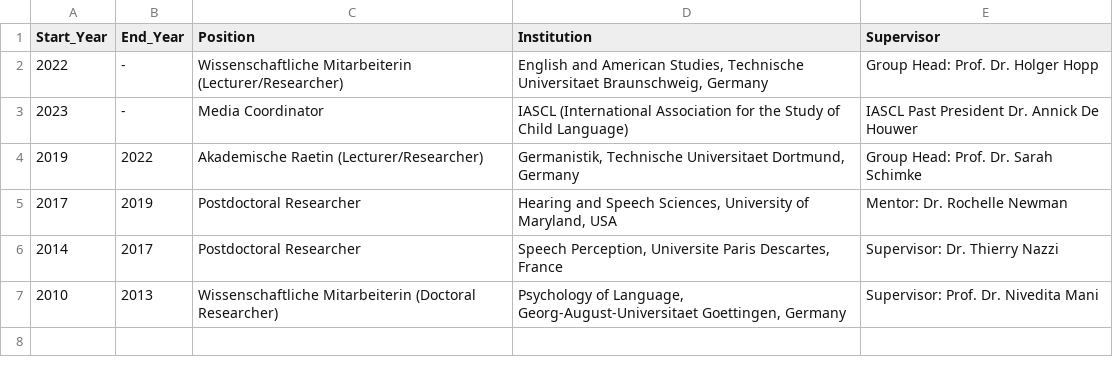
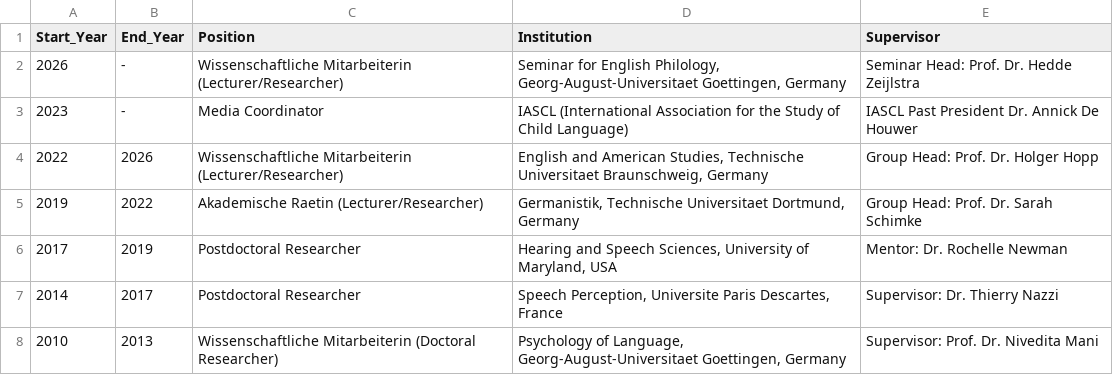
Before and after one commit to Kvonholzen/Kvonholzen.github.io, a CSV file: cv/data/employment.csv, drawn as a sheet.

Commit message:
employment change to Gö

```diff
--- a/cv/data/employment.csv
+++ b/cv/data/employment.csv
@@ -1,4 +1,5 @@
 Start_Year,End_Year,Position,Institution,Supervisor
-2022,-,Wissenschaftliche Mitarbeiterin (Lecturer/Researcher),"English and American Studies, Technische Universitaet Braunschweig, Germany",Group Head: Prof. Dr. Holger Hopp
+2026,-,Wissenschaftliche Mitarbeiterin (Lecturer/Researcher),"Seminar for English Philology, Georg-August-Universitaet Goettingen, Germany",Seminar Head: Prof. Dr. Hedde Zeijlstra
 2023,-,Media Coordinator,IASCL (International Association for the Study of Child Language) ,IASCL Past President Dr. Annick De Houwer
+2022,2026,Wissenschaftliche Mitarbeiterin (Lecturer/Researcher),"English and American Studies, Technische Universitaet Braunschweig, Germany",Group Head: Prof. Dr. Holger Hopp
 2019,2022,Akademische Raetin (Lecturer/Researcher),"Germanistik, Technische Universitaet Dortmund, Germany",Group Head: Prof. Dr. Sarah Schimke
```
Also changed, not shown: cv/data/students.csv, cv/data/teaching.csv, 15 other files.
